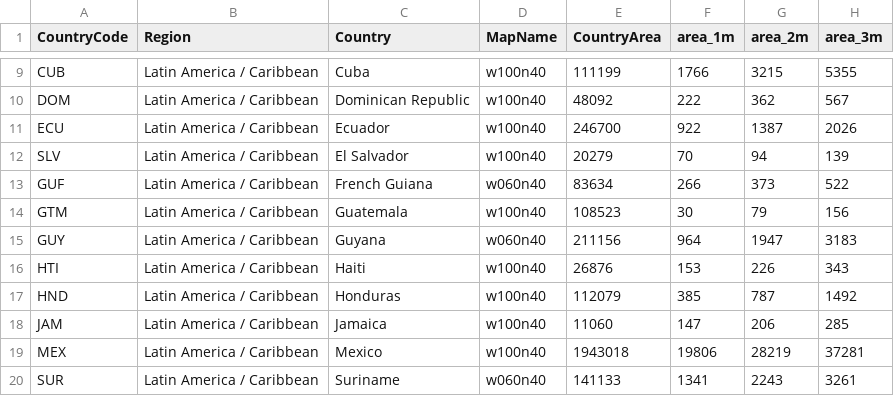
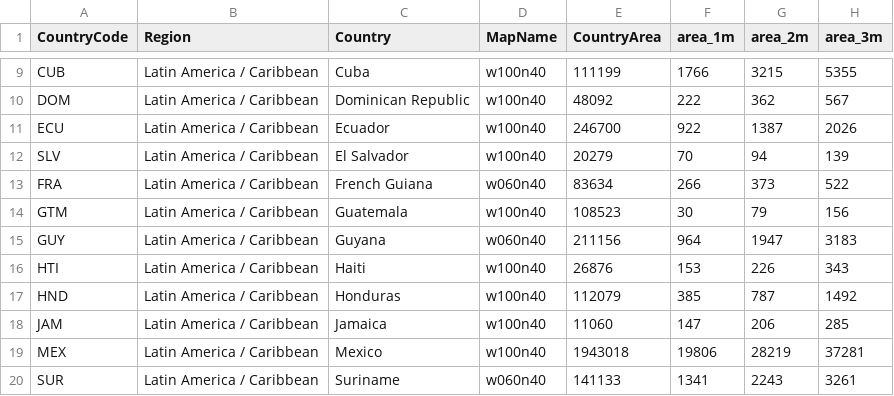
Before and after one commit to BrianLavallee/climate-visualization, a CSV file: vis/data/area-pop-density-impact.csv, drawn as a sheet; only a part is shown, gaps mark what is left out; the diff names each change by its address in the sheet, - before the commit and + after, or states it on an @@ line.

Commit message:
country outlines and interactive highlighting

```diff
--- a/vis/data/area-pop-density-impact.csv
+++ b/vis/data/area-pop-density-impact.csv
-A13 (CountryCode): GUF
+A13 (CountryCode): FRA
```
Also changed, not shown: 4 other files.
